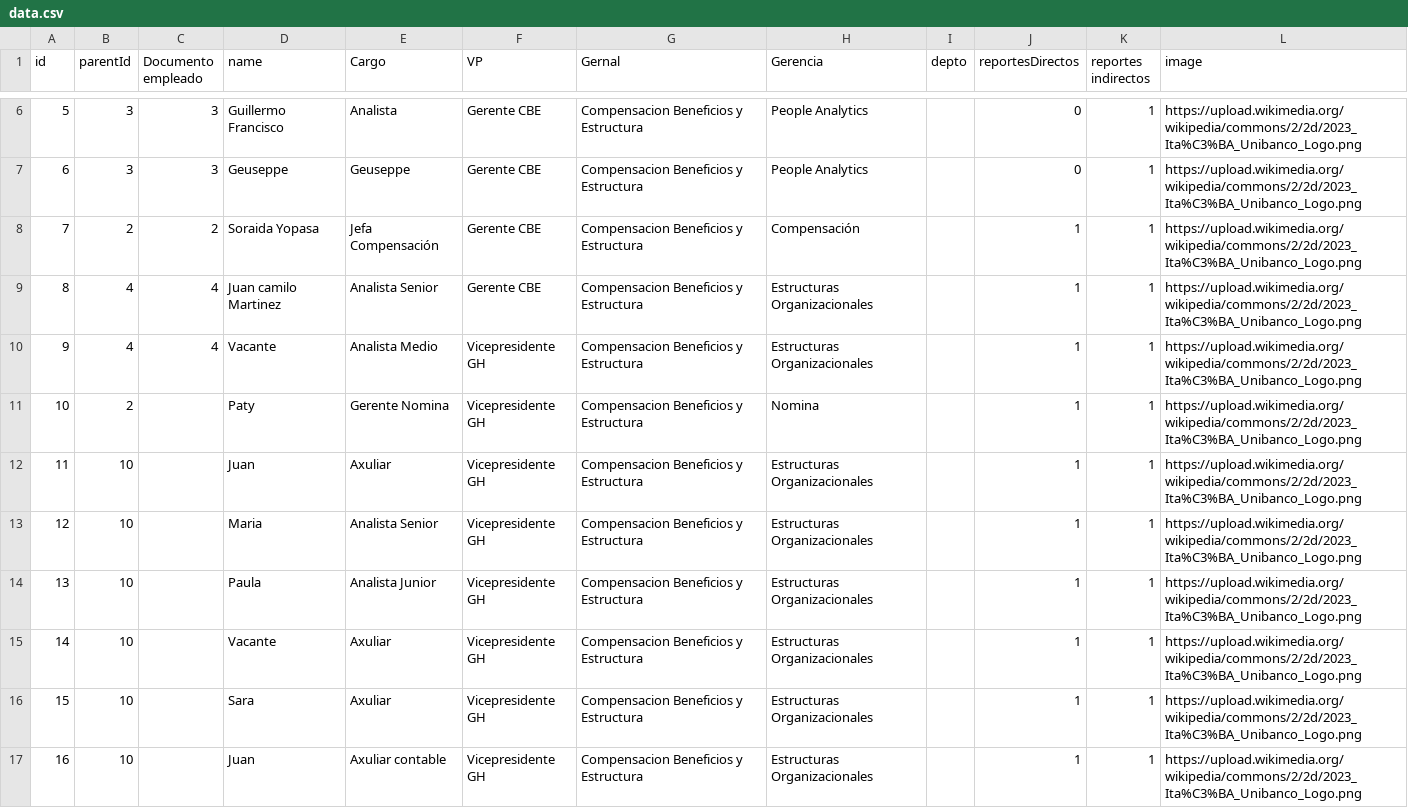
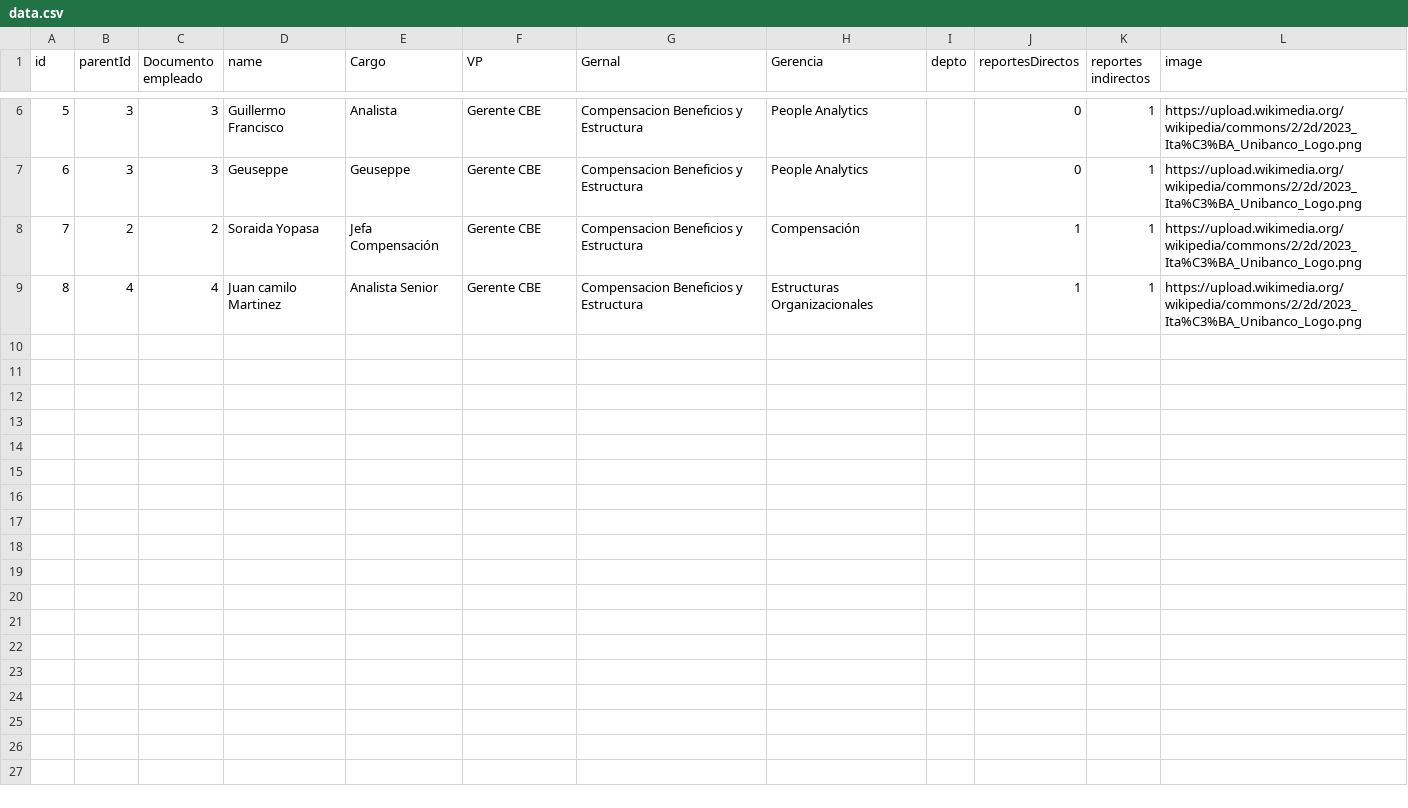
Before and after one commit to carlosfedeg/organigramas, a CSV file: data.csv, drawn as a sheet; only a part is shown, gaps mark what is left out.

Commit message:
Update data.csv

```diff
--- a/data.csv
+++ b/data.csv
@@ -9,9 +9 @@ id|parentId|Documento empleado|name|Cargo|VP|Gernal|Gerencia|depto|reportesDirec
 8|4|4|Juan camilo Martinez|Analista Senior|Gerente CBE|Compensacion Beneficios y Estructura|Estructuras Organizacionales||1|1|https://upload.wikimedia.org/wikipedia/commons/2/2d/2023_Ita%C3%BA_Unibanco_Logo.png
-9|4|4|Vacante|Analista Medio|Vicepresidente GH|Compensacion Beneficios y Estructura|Estructuras Organizacionales||1|1|https://upload.wikimedia.org/wikipedia/commons/2/2d/2023_Ita%C3%BA_Unibanco_Logo.png
-10|2||Paty|Gerente Nomina|Vicepresidente GH|Compensacion Beneficios y Estructura|Nomina||1|1|https://upload.wikimedia.org/wikipedia/commons/2/2d/2023_Ita%C3%BA_Unibanco_Logo.png
-11|10||Juan|Axuliar|Vicepresidente GH|Compensacion Beneficios y Estructura|Estructuras Organizacionales||1|1|https://upload.wikimedia.org/wikipedia/commons/2/2d/2023_Ita%C3%BA_Unibanco_Logo.png
-12|10||Maria|Analista Senior|Vicepresidente GH|Compensacion Beneficios y Estructura|Estructuras Organizacionales||1|1|https://upload.wikimedia.org/wikipedia/commons/2/2d/2023_Ita%C3%BA_Unibanco_Logo.png
-13|10||Paula|Analista Junior|Vicepresidente GH|Compensacion Beneficios y Estructura|Estructuras Organizacionales||1|1|https://upload.wikimedia.org/wikipedia/commons/2/2d/2023_Ita%C3%BA_Unibanco_Logo.png
-14|10||Vacante|Axuliar|Vicepresidente GH|Compensacion Beneficios y Estructura|Estructuras Organizacionales||1|1|https://upload.wikimedia.org/wikipedia/commons/2/2d/2023_Ita%C3%BA_Unibanco_Logo.png
-15|10||Sara|Axuliar|Vicepresidente GH|Compensacion Beneficios y Estructura|Estructuras Organizacionales||1|1|https://upload.wikimedia.org/wikipedia/commons/2/2d/2023_Ita%C3%BA_Unibanco_Logo.png
-16|10||Juan|Axuliar contable|Vicepresidente GH|Compensacion Beneficios y Estructura|Estructuras Organizacionales||1|1|https://upload.wikimedia.org/wikipedia/commons/2/2d/2023_Ita%C3%BA_Unibanco_Logo.png
```
